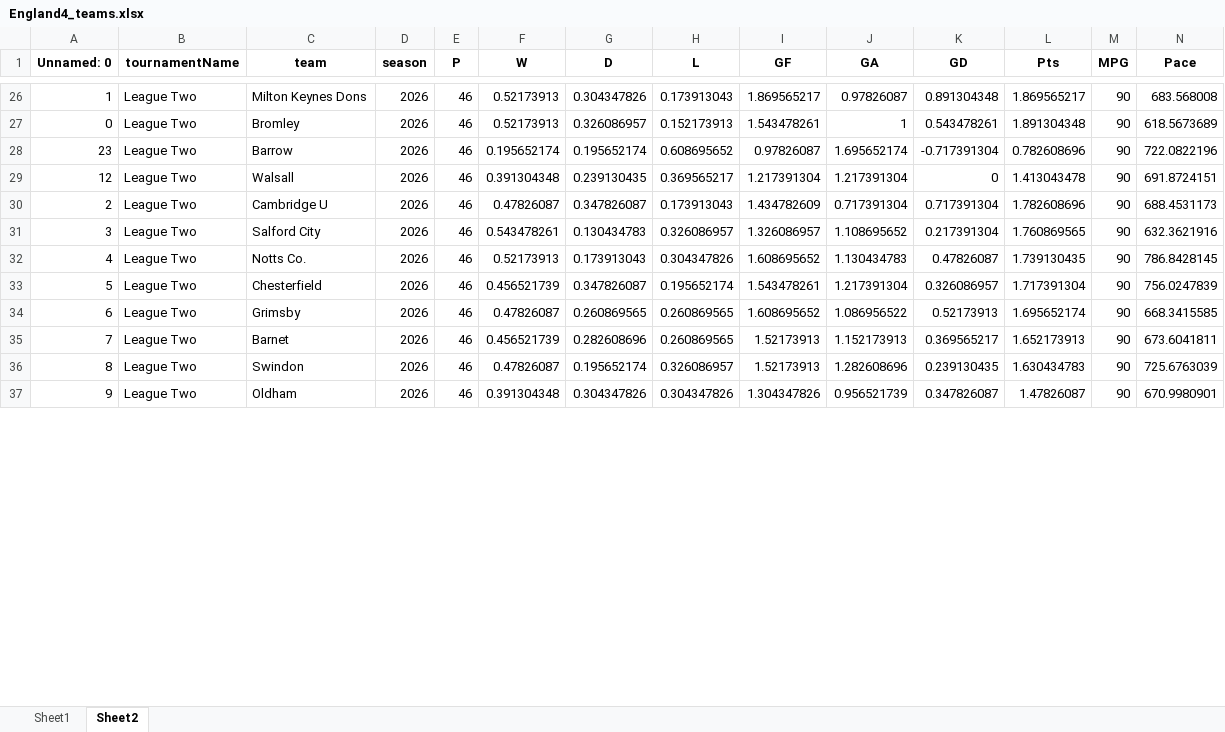
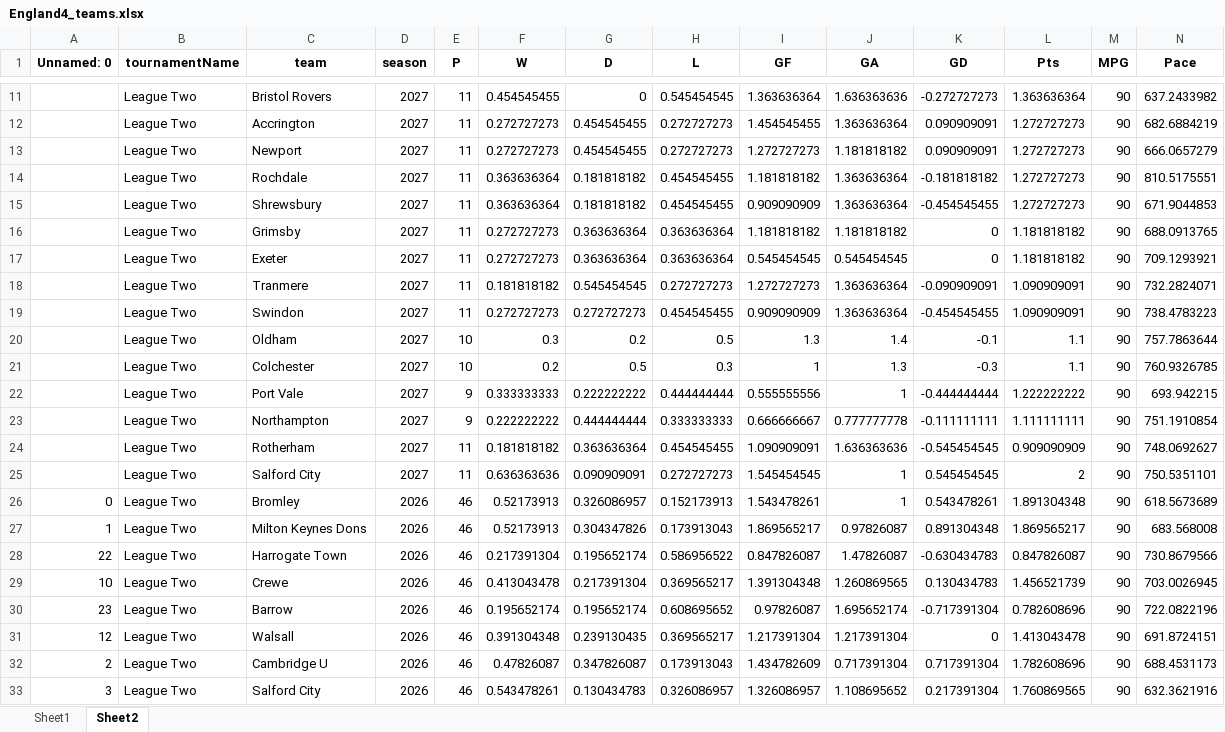
Before and after one commit to Uttam2007110/Football-Projections, an Excel workbook: whoscored/England4_teams.xlsx, sheet Sheet2, drawn as a sheet; only a part is shown, gaps mark what is left out; the shorter side is filled out with more unchanged rows; values as stored, in another font and other column widths than the file's, no borders; rows hold the shown columns only; the diff covers the shown part only; the diff names each change by its address in the sheet, - before the commit and + after, or states it on an @@ line.

```diff
--- a/whoscored/England4_teams.xlsx (sheet Sheet2)
+++ b/whoscored/England4_teams.xlsx (sheet Sheet2)
+row 11:  | League Two | Bristol Rovers | 2027 | 11 | 0.454545455 | 0 | 0.545454545 | 1.363636364 | 1.636363636 | -0.272727273 | 1.363636364 | 90 | 637.2433982
+row 12:  | League Two | Accrington | 2027 | 11 | 0.272727273 | 0.454545455 | 0.272727273 | 1.454545455 | 1.363636364 | 0.090909091 | 1.272727273 | 90 | 682.6884219
+row 13:  | League Two | Newport | 2027 | 11 | 0.272727273 | 0.454545455 | 0.272727273 | 1.272727273 | 1.181818182 | 0.090909091 | 1.272727273 | 90 | 666.0657279
+row 14:  | League Two | Rochdale | 2027 | 11 | 0.363636364 | 0.181818182 | 0.454545455 | 1.181818182 | 1.363636364 | -0.181818182 | 1.272727273 | 90 | 810.5175551
+row 15:  | League Two | Shrewsbury | 2027 | 11 | 0.363636364 | 0.181818182 | 0.454545455 | 0.909090909 | 1.363636364 | -0.454545455 | 1.272727273 | 90 | 671.9044853
+row 16:  | League Two | Grimsby | 2027 | 11 | 0.272727273 | 0.363636364 | 0.363636364 | 1.181818182 | 1.181818182 | 0 | 1.181818182 | 90 | 688.0913765
+row 17:  | League Two | Exeter | 2027 | 11 | 0.272727273 | 0.363636364 | 0.363636364 | 0.545454545 | 0.545454545 | 0 | 1.181818182 | 90 | 709.1293921
+row 18:  | League Two | Tranmere | 2027 | 11 | 0.181818182 | 0.545454545 | 0.272727273 | 1.272727273 | 1.363636364 | -0.090909091 | 1.090909091 | 90 | 732.2824071
+row 19:  | League Two | Swindon | 2027 | 11 | 0.272727273 | 0.272727273 | 0.454545455 | 0.909090909 | 1.363636364 | -0.454545455 | 1.090909091 | 90 | 738.4783223
+row 20:  | League Two | Oldham | 2027 | 10 | 0.3 | 0.2 | 0.5 | 1.3 | 1.4 | -0.1 | 1.1 | 90 | 757.7863644
+row 21:  | League Two | Colchester | 2027 | 10 | 0.2 | 0.5 | 0.3 | 1 | 1.3 | -0.3 | 1.1 | 90 | 760.9326785
+row 22:  | League Two | Port Vale | 2027 | 9 | 0.333333333 | 0.222222222 | 0.444444444 | 0.555555556 | 1 | -0.444444444 | 1.222222222 | 90 | 693.942215
+row 23:  | League Two | Northampton | 2027 | 9 | 0.222222222 | 0.444444444 | 0.333333333 | 0.666666667 | 0.777777778 | -0.111111111 | 1.111111111 | 90 | 751.1910854
+row 24:  | League Two | Rotherham | 2027 | 11 | 0.181818182 | 0.363636364 | 0.454545455 | 1.090909091 | 1.636363636 | -0.545454545 | 0.909090909 | 90 | 748.0692627
+row 25:  | League Two | Salford City | 2027 | 11 | 0.636363636 | 0.090909091 | 0.272727273 | 1.545454545 | 1 | 0.545454545 | 2 | 90 | 750.5351101
@@ row 27 moved to row 26: 0 @@
@@ row 49 moved to row 28: 22 @@
@@ row 38 moved to row 29: 10 @@
```
Also changed, not shown: 9 added rows, 24 removed rows and 60 moved rows elsewhere in this sheet, sheet Sheet1, whoscored/England_teams.xlsx, whoscored/Italy_teams.xlsx, 29 other files.
